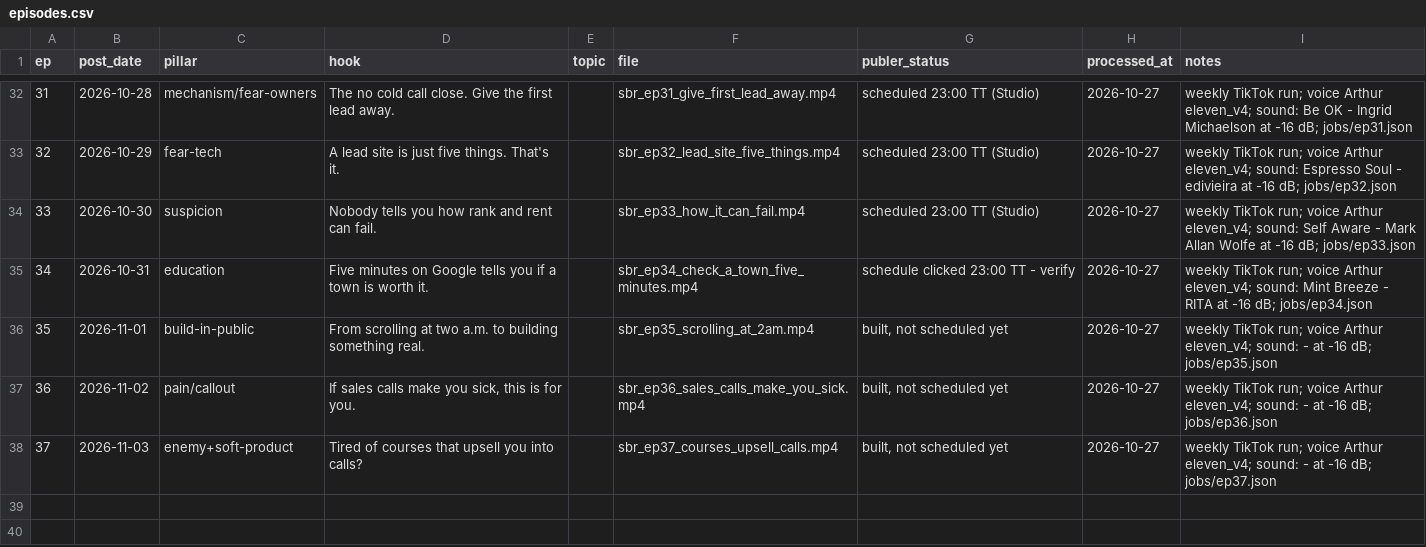
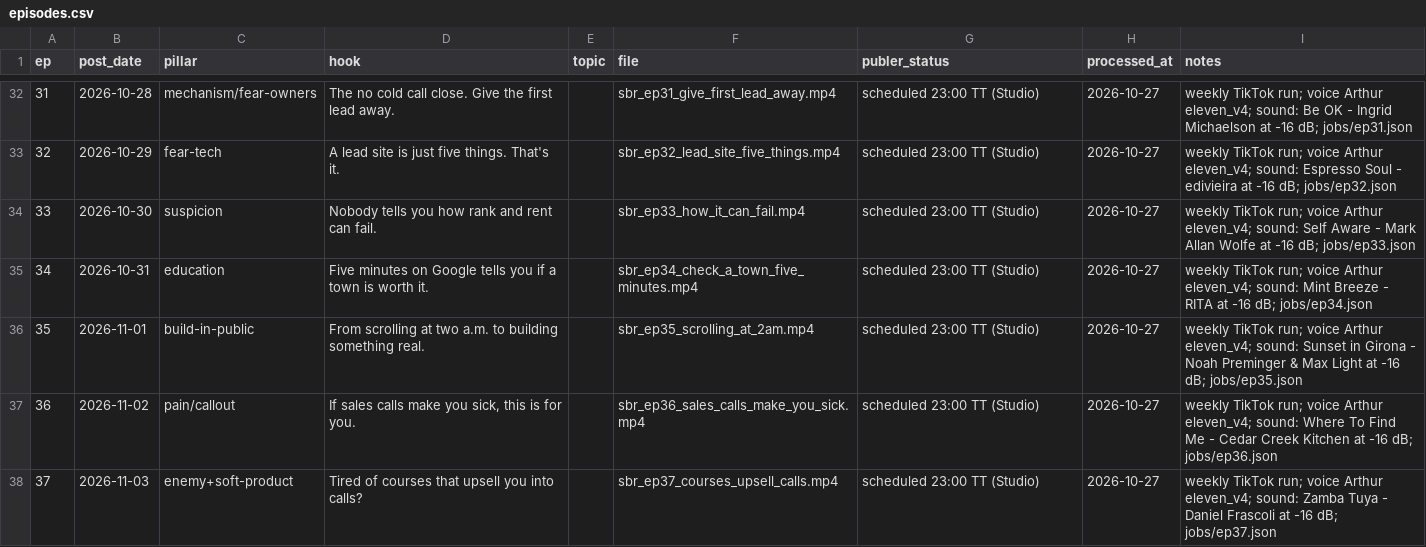
Before and after one commit to attias7/bww-videos, a CSV file: sbr/episodes.csv, drawn as a sheet; only a part is shown, gaps mark what is left out; the diff names each change by its address in the sheet, - before the commit and + after, or states it on an @@ line.

```diff
--- a/sbr/episodes.csv
+++ b/sbr/episodes.csv
-G35 (publer_status): schedule clicked 23:00 TT - verify
+G35 (publer_status): scheduled 23:00 TT (Studio)
-G36:G38 (publer_status): built, not scheduled yet
+G36:G38 (publer_status): scheduled 23:00 TT (Studio)
-I36 (notes): …eleven_v4; sound: - at -16…
+I36 (notes): …eleven_v4; sound: Sunset in Girona - Noah Preminger & Max Light at -16…
-I37 (notes): …eleven_v4; sound: - at -16…
+I37 (notes): …eleven_v4; sound: Where To Find Me - Cedar Creek Kitchen at -16…
-I38 (notes): …eleven_v4; sound: - at -16…
+I38 (notes): …eleven_v4; sound: Zamba Tuya - Daniel Frascoli at -16…
```
Also changed, not shown: 1 other file.
